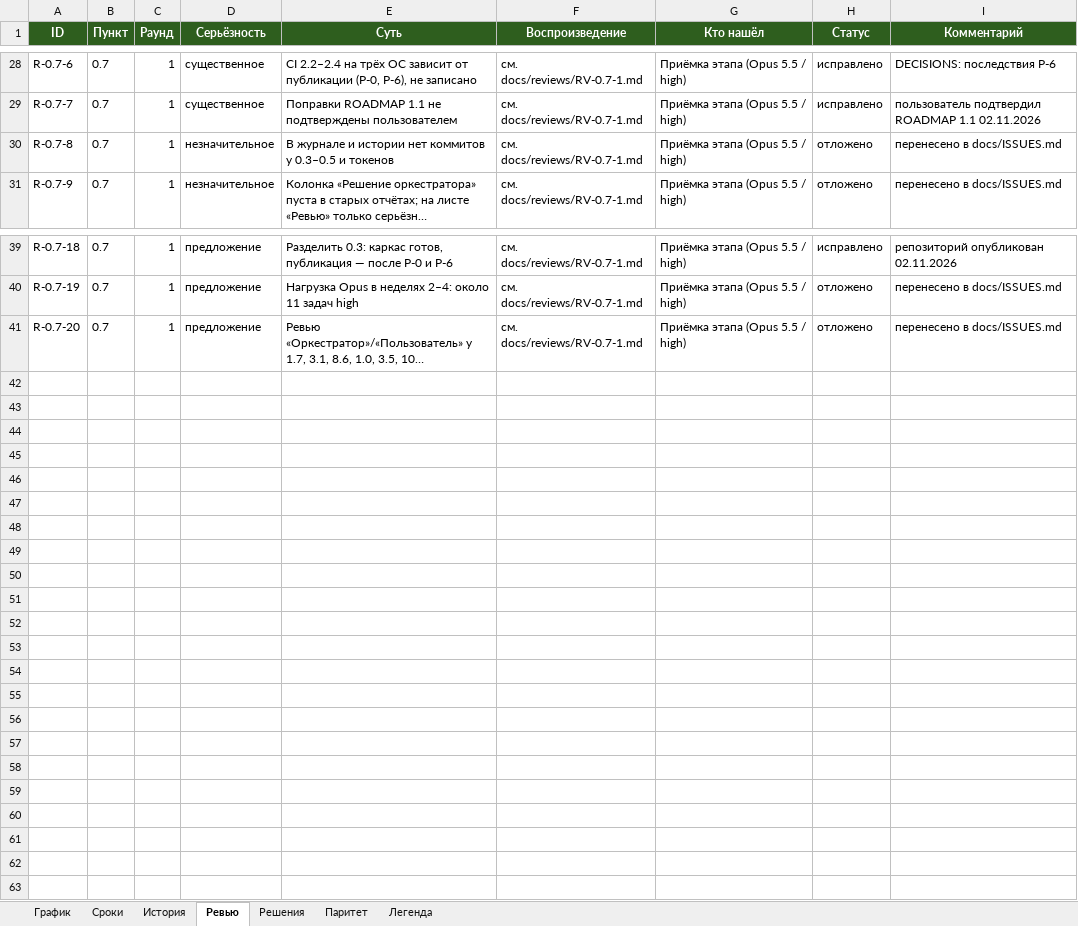
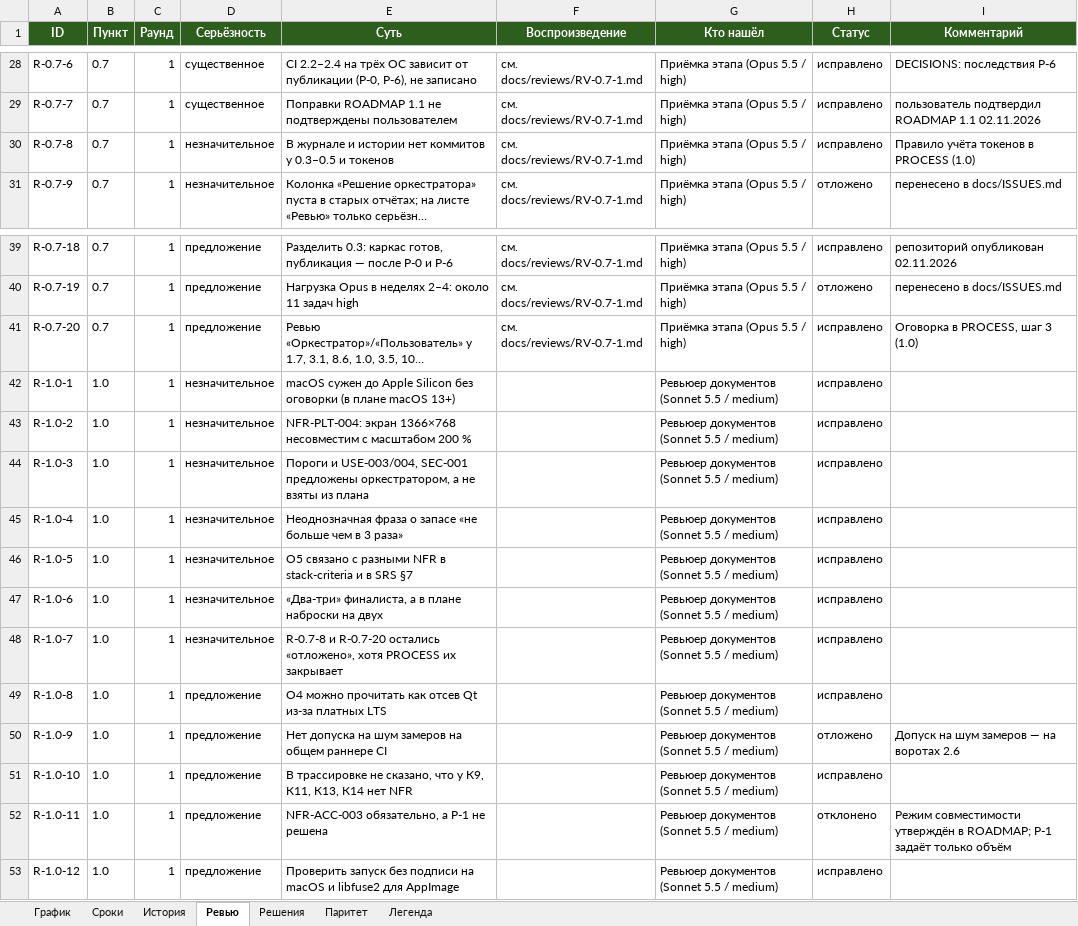
Before and after one commit to FlosVacui/TAY-4, an Excel workbook: docs/tracker/ТАУ-4_график.xlsx, sheet Ревью, drawn as a sheet; only a part is shown, gaps mark what is left out; long unchanged cells end in …; values as stored, in another font and other column widths than the file's, no borders; the diff names each change by its address in the sheet, - before the commit and + after, or states it on an @@ line.

```diff
--- a/docs/tracker/ТАУ-4_график.xlsx (sheet Ревью)
+++ b/docs/tracker/ТАУ-4_график.xlsx (sheet Ревью)
-H30 (Статус): отложено
+H30 (Статус): исправлено
-I30 (Комментарий): перенесено в docs/ISSUES.md
+I30 (Комментарий): Правило учёта токенов в PROCESS (1.0)
-H41 (Статус): отложено
+H41 (Статус): исправлено
-I41 (Комментарий): перенесено в docs/ISSUES.md
+I41 (Комментарий): Оговорка в PROCESS, шаг 3 (1.0)
+row 42: R-1.0-1 | 1.0 | 1 | незначительное | macOS сужен до Apple Silicon без оговорки (в плане macOS 13+) |  | Ревьюер документов (Sonnet 5.5 / medium) | исправлено
+row 43: R-1.0-2 | 1.0 | 1 | незначительное | NFR-PLT-004: экран 1366×768 несовместим с масштабом 200 % |  | Ревьюер документов (Sonnet 5.5 / medium) | исправлено
+row 44: R-1.0-3 | 1.0 | 1 | незначительное | Пороги и USE-003/004, SEC-001 предложены оркестратором, а не взяты из плана |  | Ревьюер документов (Sonnet 5.5 / medium) | исправлено
+row 45: R-1.0-4 | 1.0 | 1 | незначительное | Неоднозначная фраза о запасе «не больше чем в 3 раза» |  | Ревьюер документов (Sonnet 5.5 / medium) | исправлено
+row 46: R-1.0-5 | 1.0 | 1 | незначительное | О5 связано с разными NFR в stack-criteria и в SRS §7 |  | Ревьюер документов (Sonnet 5.5 / medium) | исправлено
+row 47: R-1.0-6 | 1.0 | 1 | незначительное | «Два-три» финалиста, а в плане наброски на двух |  | Ревьюер документов (Sonnet 5.5 / medium) | исправлено
+row 48: R-1.0-7 | 1.0 | 1 | незначительное | R-0.7-8 и R-0.7-20 остались «отложено», хотя PROCESS их закрывает |  | Ревьюер документов (Sonnet 5.5 / medium) | исправлено
+row 49: R-1.0-8 | 1.0 | 1 | предложение | О4 можно прочитать как отсев Qt из-за платных LTS |  | Ревьюер документов (Sonnet 5.5 / medium) | исправлено
+row 50: R-1.0-9 | 1.0 | 1 | предложение | Нет допуска на шум замеров на общем раннере CI |  | Ревьюер документов (Sonnet 5.5 / medium) | отложено | Допуск на шум замеров — на воротах 2.6
+row 51: R-1.0-10 | 1.0 | 1 | предложение | В трассировке не сказано, что у К9, К11, К13, К14 нет NFR |  | Ревьюер документов (Sonnet 5.5 / medium) | исправлено
+row 52: R-1.0-11 | 1.0 | 1 | предложение | NFR-ACC-003 обязательно, а Р-1 не решена |  | Ревьюер документов (Sonnet 5.5 / medium) | отклонено | Режим совместимости утверждён в ROADMAP; Р-1 задаёт только объём
+row 53: R-1.0-12 | 1.0 | 1 | предложение | Проверить запуск без подписи на macOS и libfuse2 для AppImage |  | Ревьюер документов (Sonnet 5.5 / medium) | исправлено
```
Also changed, not shown: sheet История, sheet Сроки, sheet График, sheet Решения, 10 other files.
